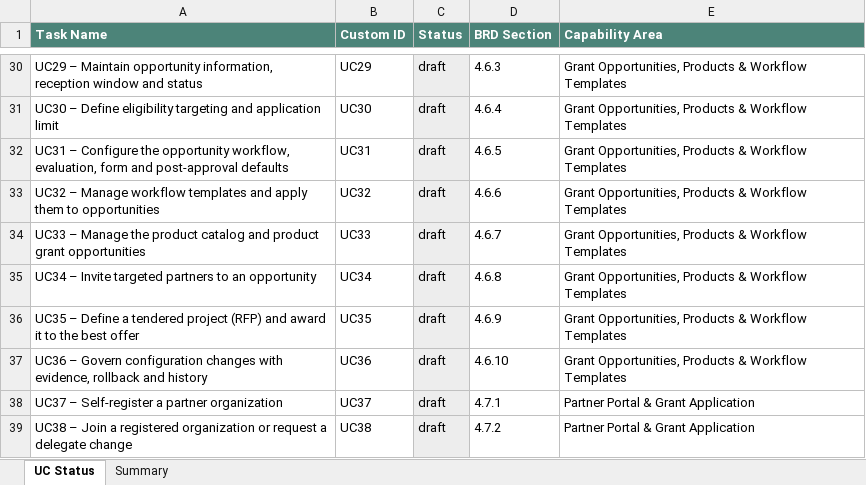
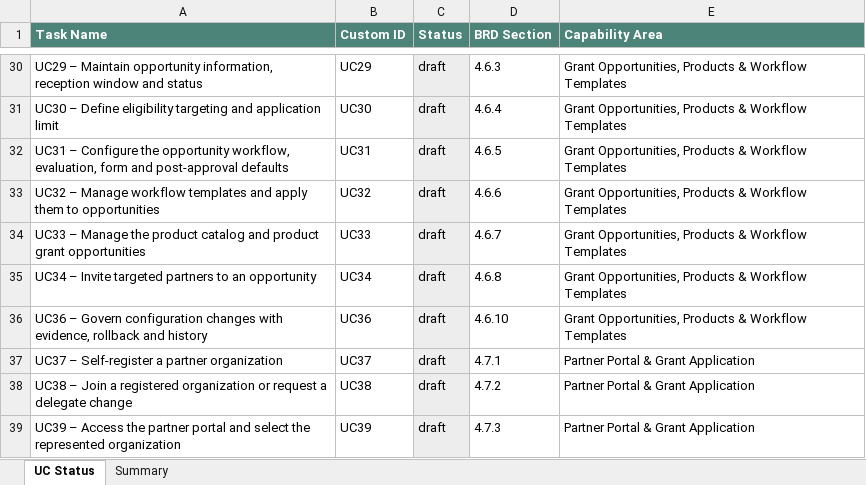
Before and after one commit to WBLcompany/FundManagementDemo, an Excel workbook: docs/business-analysis/uc-status.xlsx, sheet UC Status, drawn as a sheet; only a part is shown, gaps mark what is left out; the shorter side is filled out with more unchanged rows; values as stored, in another font and other column widths than the file's, no borders; the diff names each change by its address in the sheet, - before the commit and + after, or states it on an @@ line.

```diff
--- a/docs/business-analysis/uc-status.xlsx (sheet UC Status)
+++ b/docs/business-analysis/uc-status.xlsx (sheet UC Status)
-row 36: UC35 – Define a tendered project (RFP) and award it to the best offer | UC35 | draft | 4.6.9 | Grant Opportunities, Products & Workflow Templates
```
Also changed, not shown: sheet Summary, docs/business-analysis/mapping/uc-clickup-mapping.xlsx, 6 other files.
